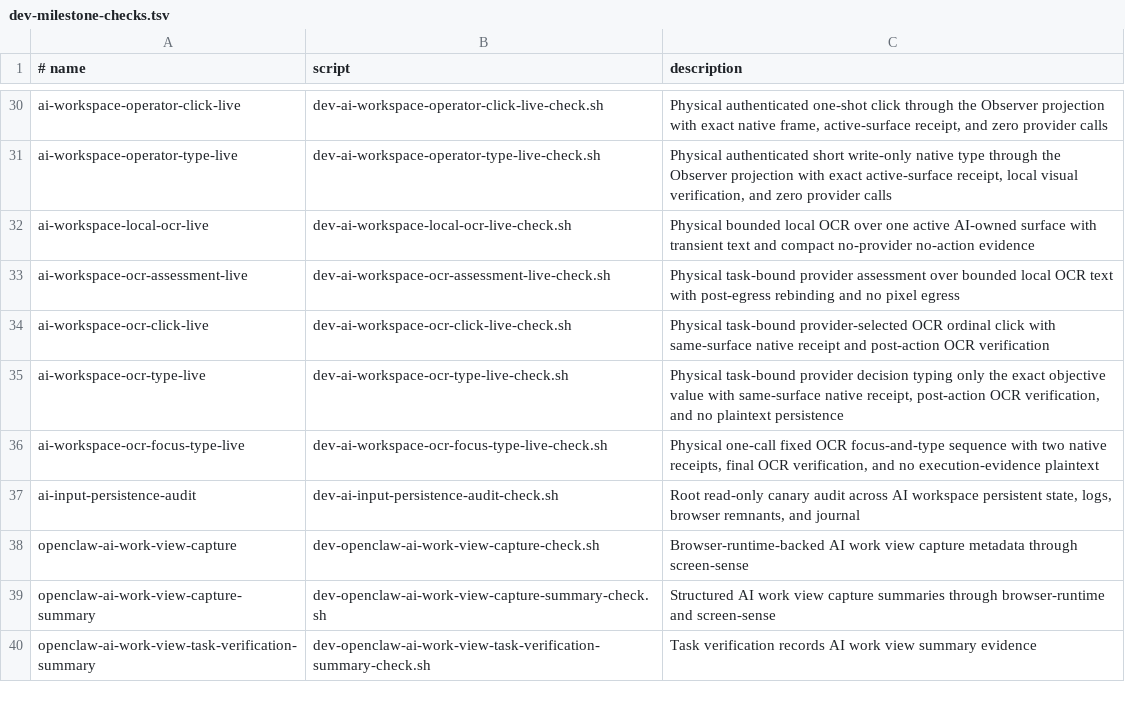
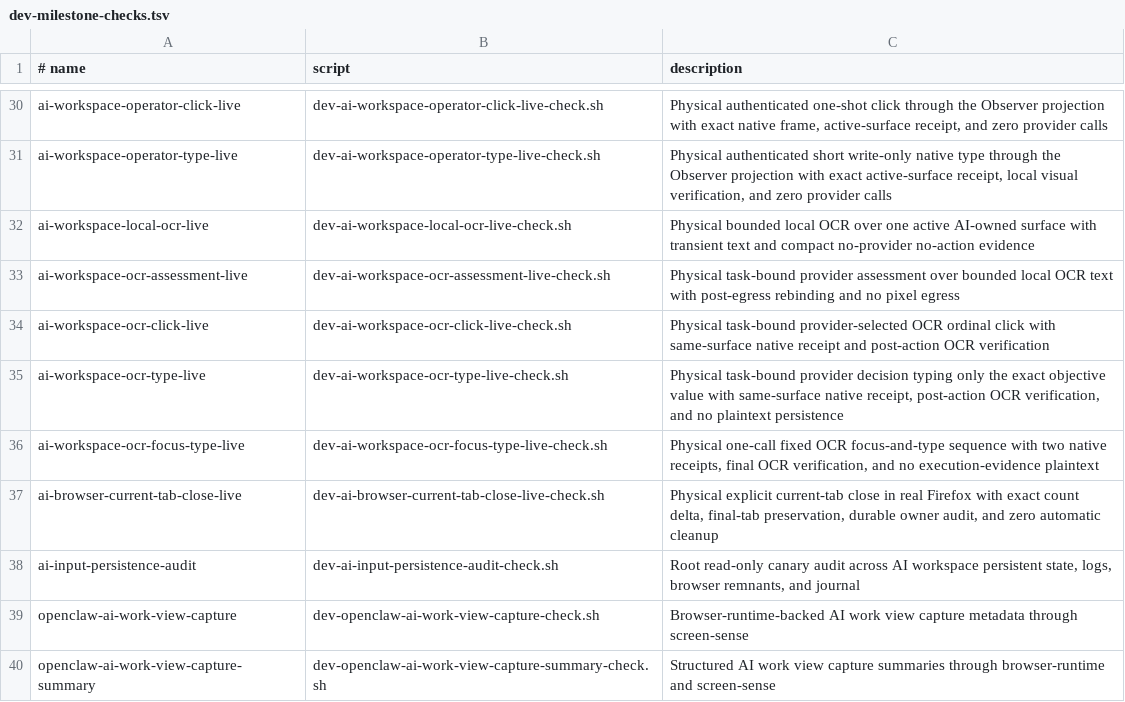
Before and after one commit to EdVulcan/NixSoma, a TSV file: nix/scripts/dev-milestone-checks.tsv, drawn as a sheet; only a part is shown, gaps mark what is left out; the shorter side is filled out with more unchanged rows.

Commit message:
test(browser): prove physical current-tab close

```diff
--- a/nix/scripts/dev-milestone-checks.tsv
+++ b/nix/scripts/dev-milestone-checks.tsv
@@ -36,2 +36,3 @@ ai-workspace-ocr-type-live	dev-ai-workspace-ocr-type-live-check.sh	Physical task
 ai-workspace-ocr-focus-type-live	dev-ai-workspace-ocr-focus-type-live-check.sh	Physical one-call fixed OCR focus-and-type sequence with two native receipts, final OCR verification, and no execution-evidence plaintext
+ai-browser-current-tab-close-live	dev-ai-browser-current-tab-close-live-check.sh	Physical explicit current-tab close in real Firefox with exact count delta, final-tab preservation, durable owner audit, and zero automatic cleanup
 ai-input-persistence-audit	dev-ai-input-persistence-audit-check.sh	Root read-only canary audit across AI workspace persistent state, logs, browser remnants, and journal
```
Also changed, not shown: 21 other files.
